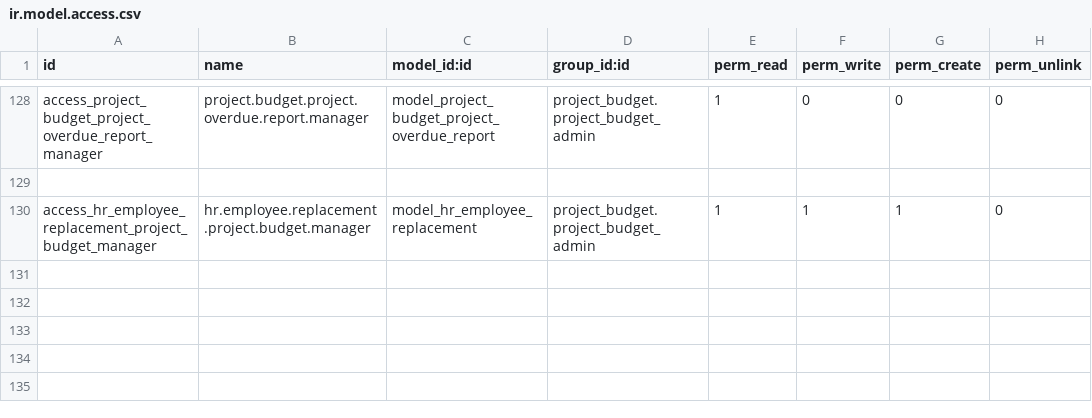
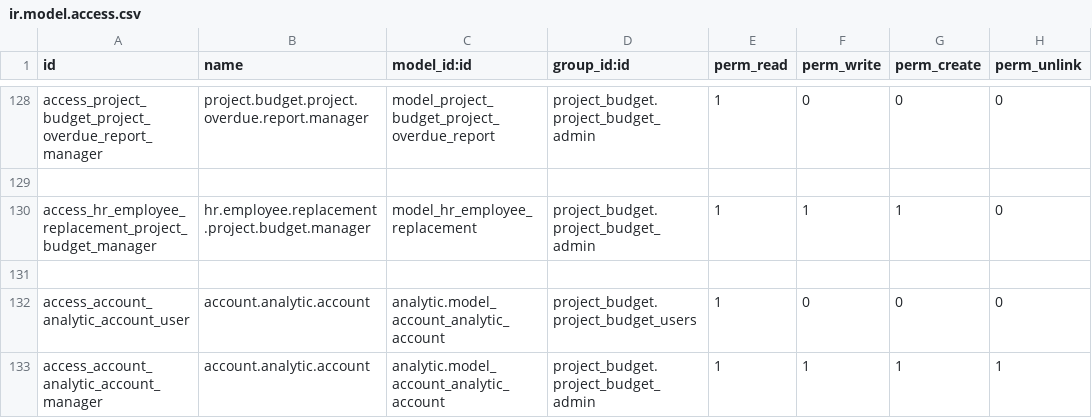
Before and after one commit to LapushkovDV/ODOO, a CSV file: project_budget/security/ir.model.access.csv, drawn as a sheet; only a part is shown, gaps mark what is left out.

```diff
--- a/project_budget/security/ir.model.access.csv
+++ b/project_budget/security/ir.model.access.csv
@@ -130 +130,4 @@ access_project_budget_project_overdue_report_manager,project.budget.project.over
 access_hr_employee_replacement_project_budget_manager,hr.employee.replacement.project.budget.manager,model_hr_employee_replacement,project_budget.project_budget_admin,1,1,1,0
+
+access_account_analytic_account_user,account.analytic.account,analytic.model_account_analytic_account,project_budget.project_budget_users,1,0,0,0
+access_account_analytic_account_manager,account.analytic.account,analytic.model_account_analytic_account,project_budget.project_budget_admin,1,1,1,1
```
Also changed, not shown: 1 other file.
